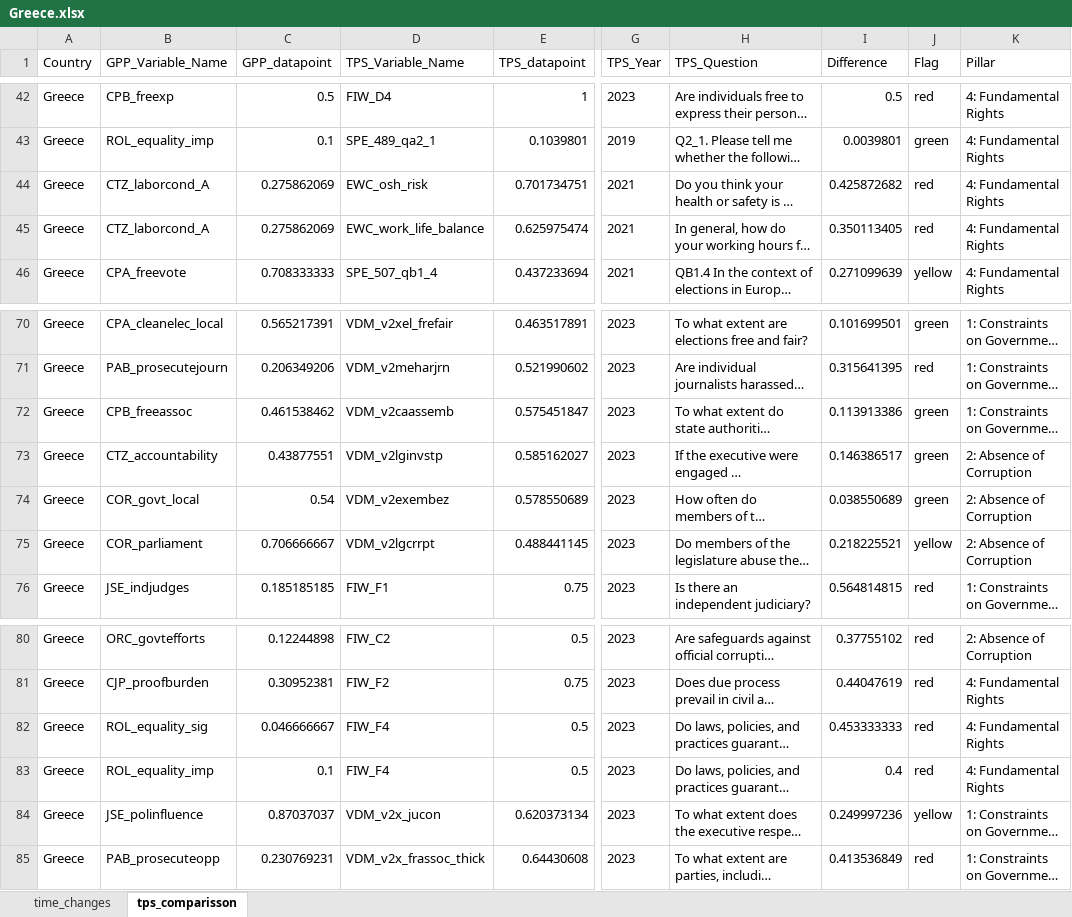
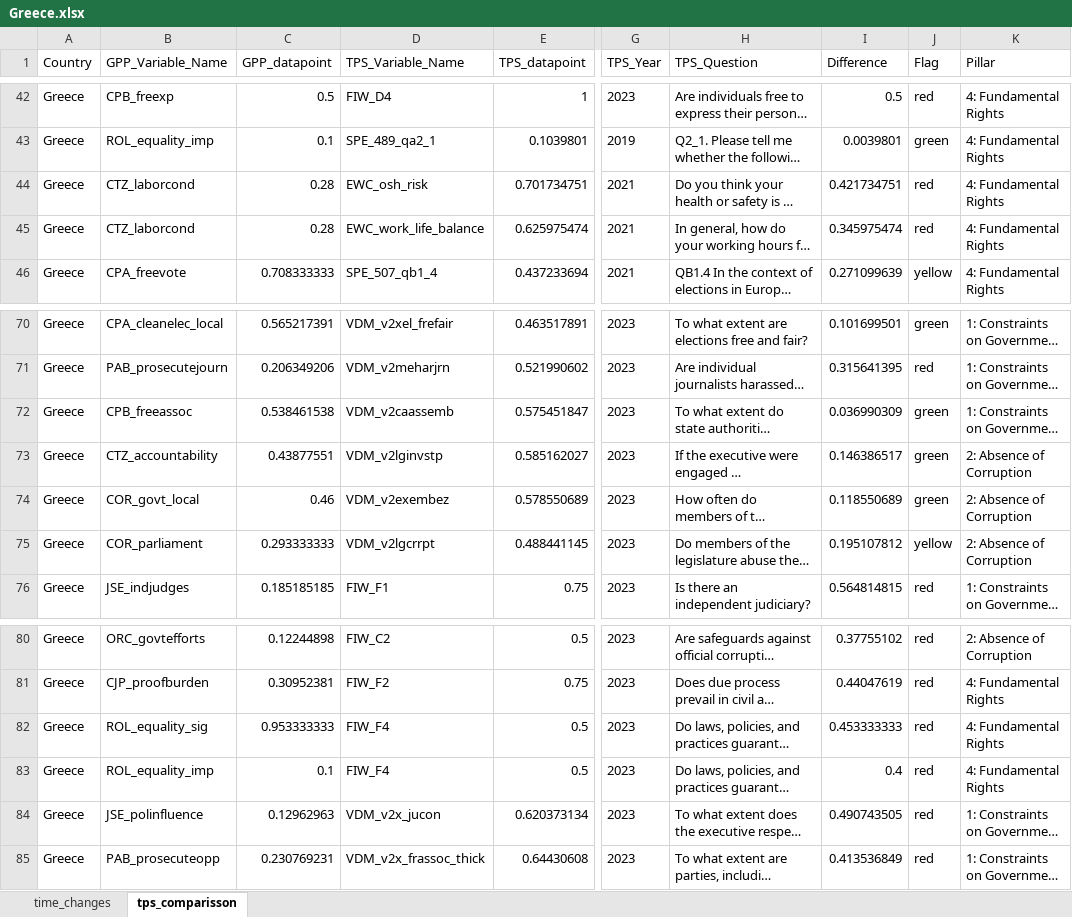
Before and after one commit to ctoruno/eu-data-validation, an Excel workbook: CD-valid/Outcomes/Pretest/Greece/Greece.xlsx, sheet tps_comparisson, drawn as a sheet; only a part is shown, gaps mark what is left out; long unchanged cells end in …; values as stored, in another font and other column widths than the file's, no borders; the diff names each change by its address in the sheet, - before the commit and + after, or states it on an @@ line.

```diff
--- a/CD-valid/Outcomes/Pretest/Greece/Greece.xlsx (sheet tps_comparisson)
+++ b/CD-valid/Outcomes/Pretest/Greece/Greece.xlsx (sheet tps_comparisson)
-B44:B45 (GPP_Variable_Name): CTZ_laborcond_A
+B44:B45 (GPP_Variable_Name): CTZ_laborcond
-C44:C45 (GPP_datapoint): 0.275862069
+C44:C45 (GPP_datapoint): 0.28
-I44 (Difference): 0.425872682
+I44 (Difference): 0.421734751
-I45 (Difference): 0.350113405
+I45 (Difference): 0.345975474
-C72 (GPP_datapoint): 0.461538462
+C72 (GPP_datapoint): 0.538461538
-I72 (Difference): 0.113913386
+I72 (Difference): 0.036990309
-C74 (GPP_datapoint): 0.54
+C74 (GPP_datapoint): 0.46
-I74 (Difference): 0.038550689
+I74 (Difference): 0.118550689
-C75 (GPP_datapoint): 0.706666667
+C75 (GPP_datapoint): 0.293333333
-I75 (Difference): 0.218225521
+I75 (Difference): 0.195107812
-C82 (GPP_datapoint): 0.046666667
+C82 (GPP_datapoint): 0.953333333
-C84 (GPP_datapoint): 0.87037037
+C84 (GPP_datapoint): 0.12962963
-I84 (Difference): 0.249997236
+I84 (Difference): 0.490743505
-J84 (Flag): yellow
+J84 (Flag): red
```
Also changed, not shown: 2 other files.
